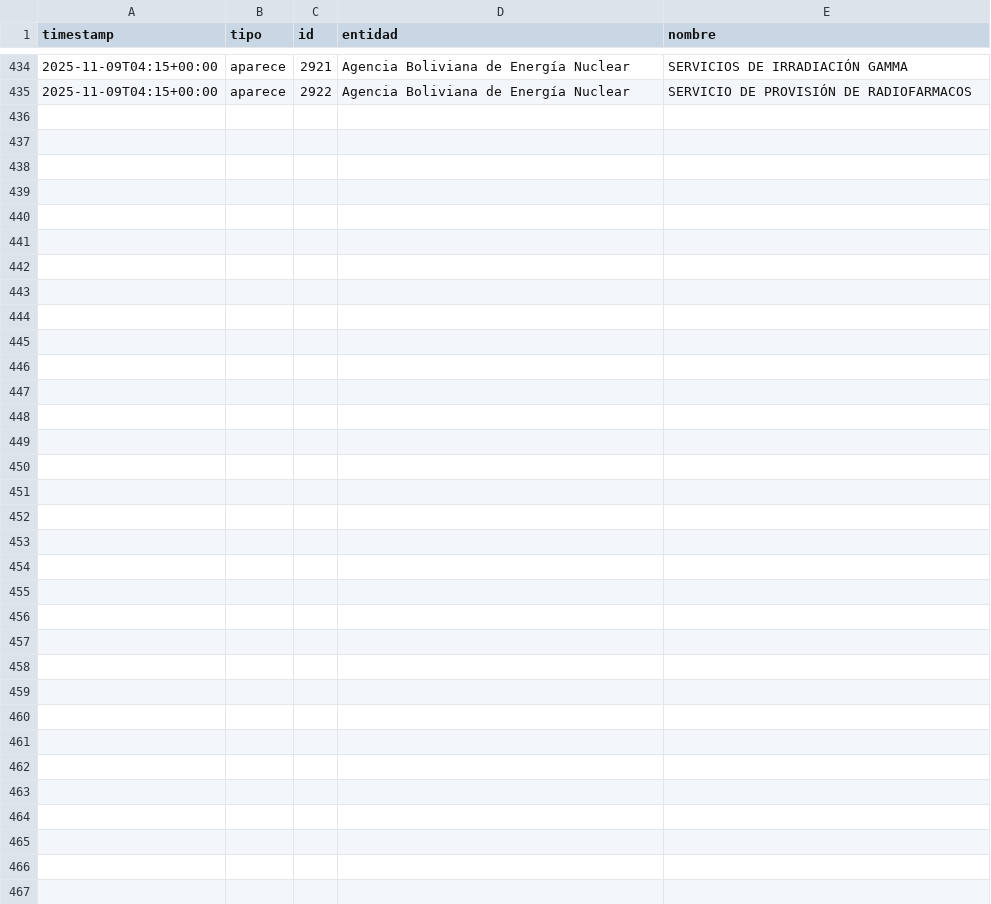
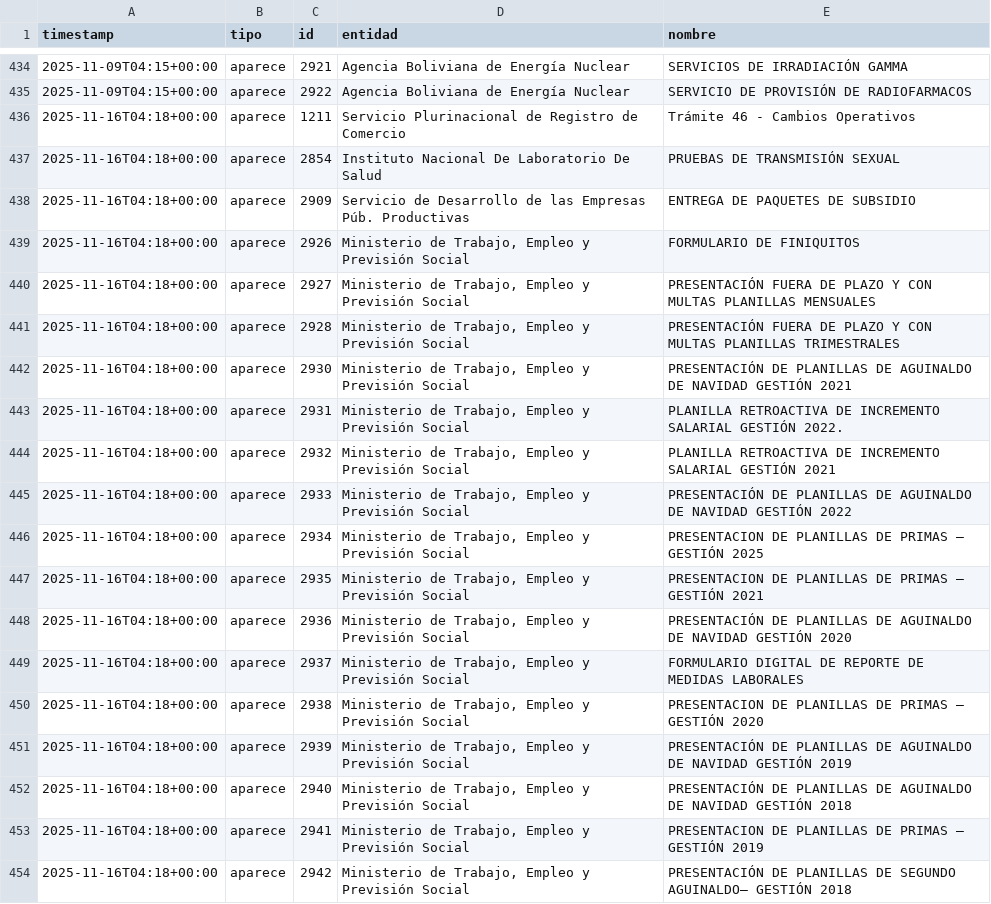
Before and after one commit to datosbolivia/tramites-bo, a CSV file: adiciones.csv, drawn as a sheet; only a part is shown, gaps mark what is left out; the diff covers the shown part only; the diff names each change by its address in the sheet, - before the commit and + after, or states it on an @@ line.

```diff
--- a/adiciones.csv
+++ b/adiciones.csv
+row 436: 2025-11-16T04:18+00:00 | aparece | 1211 | Servicio Plurinacional de Registro de Comercio | Trámite 46 - Cambios Operativos
+row 437: 2025-11-16T04:18+00:00 | aparece | 2854 | Instituto Nacional De Laboratorio De Salud | PRUEBAS DE TRANSMISIÓN SEXUAL
+row 438: 2025-11-16T04:18+00:00 | aparece | 2909 | Servicio de Desarrollo de las Empresas Púb. Productivas | ENTREGA DE PAQUETES DE SUBSIDIO
+row 439: 2025-11-16T04:18+00:00 | aparece | 2926 | Ministerio de Trabajo, Empleo y Previsión Social | FORMULARIO DE FINIQUITOS
+row 440: 2025-11-16T04:18+00:00 | aparece | 2927 | Ministerio de Trabajo, Empleo y Previsión Social | PRESENTACIÓN FUERA DE PLAZO Y CON MULTAS PLANILLAS MENSUALES
+row 441: 2025-11-16T04:18+00:00 | aparece | 2928 | Ministerio de Trabajo, Empleo y Previsión Social | PRESENTACIÓN FUERA DE PLAZO Y CON MULTAS PLANILLAS TRIMESTRALES
+row 442: 2025-11-16T04:18+00:00 | aparece | 2930 | Ministerio de Trabajo, Empleo y Previsión Social | PRESENTACIÓN DE PLANILLAS DE AGUINALDO DE NAVIDAD GESTIÓN 2021
+row 443: 2025-11-16T04:18+00:00 | aparece | 2931 | Ministerio de Trabajo, Empleo y Previsión Social | PLANILLA RETROACTIVA DE INCREMENTO SALARIAL GESTIÓN 2022.
+row 444: 2025-11-16T04:18+00:00 | aparece | 2932 | Ministerio de Trabajo, Empleo y Previsión Social | PLANILLA RETROACTIVA DE INCREMENTO SALARIAL GESTIÓN 2021
+row 445: 2025-11-16T04:18+00:00 | aparece | 2933 | Ministerio de Trabajo, Empleo y Previsión Social | PRESENTACIÓN DE PLANILLAS DE AGUINALDO DE NAVIDAD GESTIÓN 2022
+row 446: 2025-11-16T04:18+00:00 | aparece | 2934 | Ministerio de Trabajo, Empleo y Previsión Social | PRESENTACION DE PLANILLAS DE PRIMAS – GESTIÓN 2025
+row 447: 2025-11-16T04:18+00:00 | aparece | 2935 | Ministerio de Trabajo, Empleo y Previsión Social | PRESENTACION DE PLANILLAS DE PRIMAS – GESTIÓN 2021
+row 448: 2025-11-16T04:18+00:00 | aparece | 2936 | Ministerio de Trabajo, Empleo y Previsión Social | PRESENTACIÓN DE PLANILLAS DE AGUINALDO DE NAVIDAD GESTIÓN 2020
+row 449: 2025-11-16T04:18+00:00 | aparece | 2937 | Ministerio de Trabajo, Empleo y Previsión Social | FORMULARIO DIGITAL DE REPORTE DE MEDIDAS LABORALES
+row 450: 2025-11-16T04:18+00:00 | aparece | 2938 | Ministerio de Trabajo, Empleo y Previsión Social | PRESENTACION DE PLANILLAS DE PRIMAS – GESTIÓN 2020
+row 451: 2025-11-16T04:18+00:00 | aparece | 2939 | Ministerio de Trabajo, Empleo y Previsión Social | PRESENTACIÓN DE PLANILLAS DE AGUINALDO DE NAVIDAD GESTIÓN 2019
+row 452: 2025-11-16T04:18+00:00 | aparece | 2940 | Ministerio de Trabajo, Empleo y Previsión Social | PRESENTACIÓN DE PLANILLAS DE AGUINALDO DE NAVIDAD GESTIÓN 2018
+row 453: 2025-11-16T04:18+00:00 | aparece | 2941 | Ministerio de Trabajo, Empleo y Previsión Social | PRESENTACION DE PLANILLAS DE PRIMAS – GESTIÓN 2019
+row 454: 2025-11-16T04:18+00:00 | aparece | 2942 | Ministerio de Trabajo, Empleo y Previsión Social | PRESENTACIÓN DE PLANILLAS DE SEGUNDO AGUINALDO– GESTIÓN 2018
```
Also changed, not shown: 9 added rows elsewhere in this file, 2 other files.
